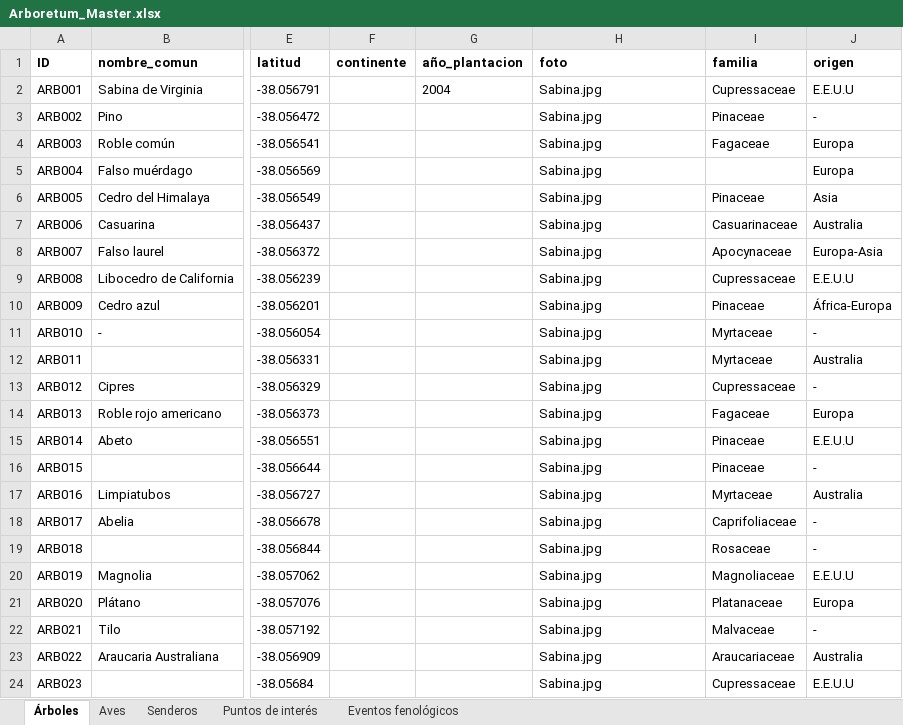
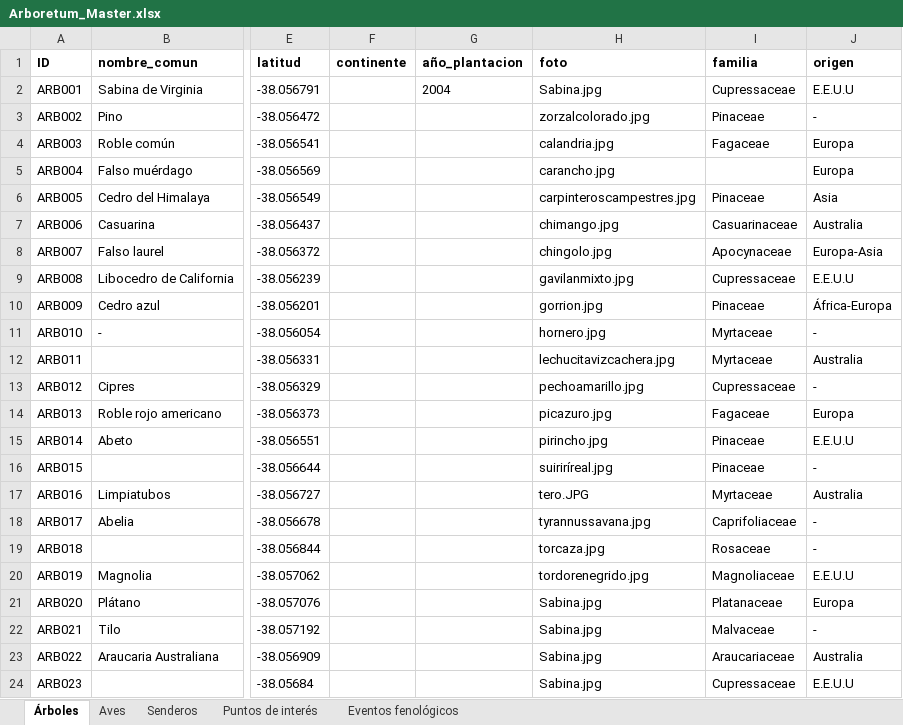
Before and after one commit to estancialaconstanciamdq/arboretum, an Excel workbook: data/Arboretum_Master.xlsx, sheet Árboles, drawn as a sheet; only a part is shown, gaps mark what is left out; values as stored, in another font and other column widths than the file's, no borders; the diff names each change by its address in the sheet, - before the commit and + after, or states it on an @@ line.

```diff
--- a/data/Arboretum_Master.xlsx (sheet Árboles)
+++ b/data/Arboretum_Master.xlsx (sheet Árboles)
-H3 (foto): Sabina.jpg
+H3 (foto): zorzalcolorado.jpg
-H4 (foto): Sabina.jpg
+H4 (foto): calandria.jpg
-H5 (foto): Sabina.jpg
+H5 (foto): carancho.jpg
-H6 (foto): Sabina.jpg
+H6 (foto): carpinteroscampestres.jpg
-H7 (foto): Sabina.jpg
+H7 (foto): chimango.jpg
-H8 (foto): Sabina.jpg
+H8 (foto): chingolo.jpg
-H9 (foto): Sabina.jpg
+H9 (foto): gavilanmixto.jpg
-H10 (foto): Sabina.jpg
+H10 (foto): gorrion.jpg
-H11 (foto): Sabina.jpg
+H11 (foto): hornero.jpg
-H12 (foto): Sabina.jpg
+H12 (foto): lechucitavizcachera.jpg
-H13 (foto): Sabina.jpg
+H13 (foto): pechoamarillo.jpg
-H14 (foto): Sabina.jpg
+H14 (foto): picazuro.jpg
-H15 (foto): Sabina.jpg
+H15 (foto): pirincho.jpg
-H16 (foto): Sabina.jpg
+H16 (foto): suiriríreal.jpg
-H17 (foto): Sabina.jpg
+H17 (foto): tero.JPG
-H18 (foto): Sabina.jpg
+H18 (foto): tyrannussavana.jpg
-H19 (foto): Sabina.jpg
+H19 (foto): torcaza.jpg
-H20 (foto): Sabina.jpg
+H20 (foto): tordorenegrido.jpg
```
Also changed, not shown: 6 other files.
